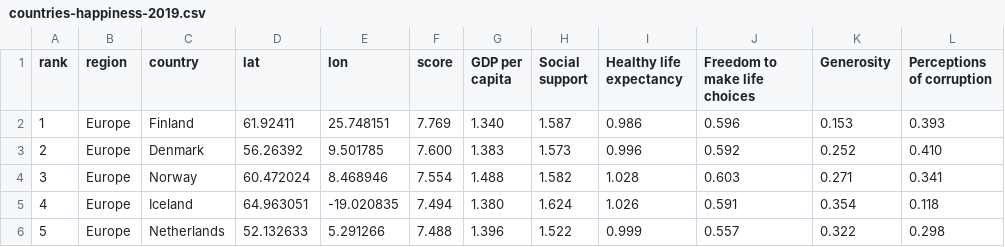
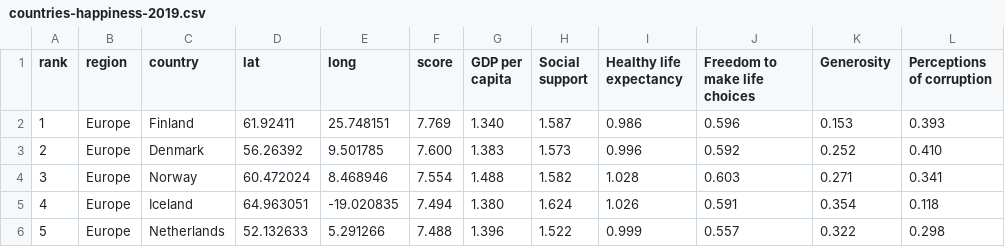
Before and after one commit to vjak0002/fit3179-assignment2, a CSV file: data/countries-happiness-2019.csv, drawn as a sheet; only a part is shown.

Commit message:
add happiness index as labels

```diff
--- a/data/countries-happiness-2019.csv
+++ b/data/countries-happiness-2019.csv
@@ -1,2 +1,2 @@
-rank,region,country,lat,lon,score,GDP per capita,Social support,Healthy life expectancy,Freedom to make life choices,Generosity,Perceptions of corruption
+rank,region,country,lat,long,score,GDP per capita,Social support,Healthy life expectancy,Freedom to make life choices,Generosity,Perceptions of corruption
 1,Europe,Finland,61.92411,25.748151,7.769,1.340,1.587,0.986,0.596,0.153,0.393
```
Also changed, not shown: 2 other files.
